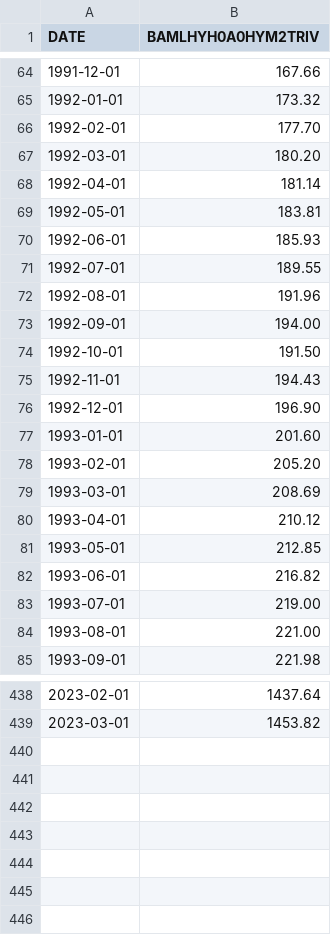
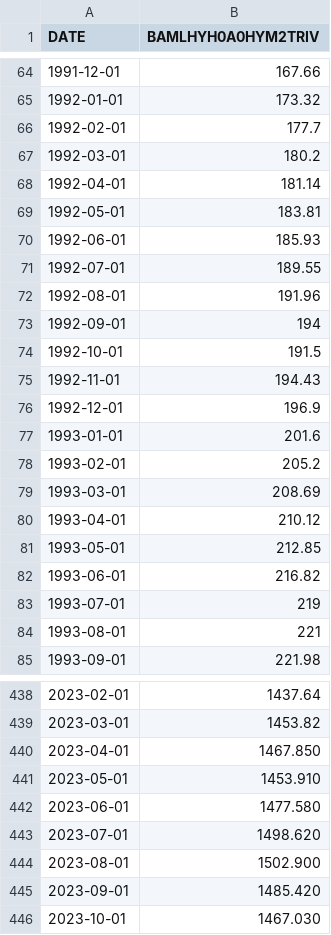
Before and after one commit to artem-bakulin/latex, a CSV file: derivatives/bofa_high_yield_index.csv, drawn as a sheet; only a part is shown, gaps mark what is left out; the diff covers the shown part only.

```diff
--- a/derivatives/bofa_high_yield_index.csv
+++ b/derivatives/bofa_high_yield_index.csv
@@ -65,4 +65,4 @@ DATE,BAMLHYH0A0HYM2TRIV
 1992-01-01,173.32
-1992-02-01,177.70
-1992-03-01,180.20
+1992-02-01,177.7
+1992-03-01,180.2
 1992-04-01,181.14
@@ -72,8 +72,8 @@ DATE,BAMLHYH0A0HYM2TRIV
 1992-08-01,191.96
-1992-09-01,194.00
-1992-10-01,191.50
+1992-09-01,194
+1992-10-01,191.5
 1992-11-01,194.43
-1992-12-01,196.90
-1993-01-01,201.60
-1993-02-01,205.20
+1992-12-01,196.9
+1993-01-01,201.6
+1993-02-01,205.2
 1993-03-01,208.69
@@ -82,4 +82,4 @@ DATE,BAMLHYH0A0HYM2TRIV
 1993-06-01,216.82
-1993-07-01,219.00
-1993-08-01,221.00
+1993-07-01,219
+1993-08-01,221
 1993-09-01,221.98
@@ -439 +439,8 @@ DATE,BAMLHYH0A0HYM2TRIV
 2023-03-01,1453.82
+2023-04-01,1467.850
+2023-05-01,1453.910
+2023-06-01,1477.580
+2023-07-01,1498.620
+2023-08-01,1502.900
+2023-09-01,1485.420
+2023-10-01,1467.030
```
Also changed, not shown: 44 edited cells elsewhere in this file, derivatives/bofa_bond_indices.csv, derivatives/bofa_corporate_index.csv, 1 other file.
